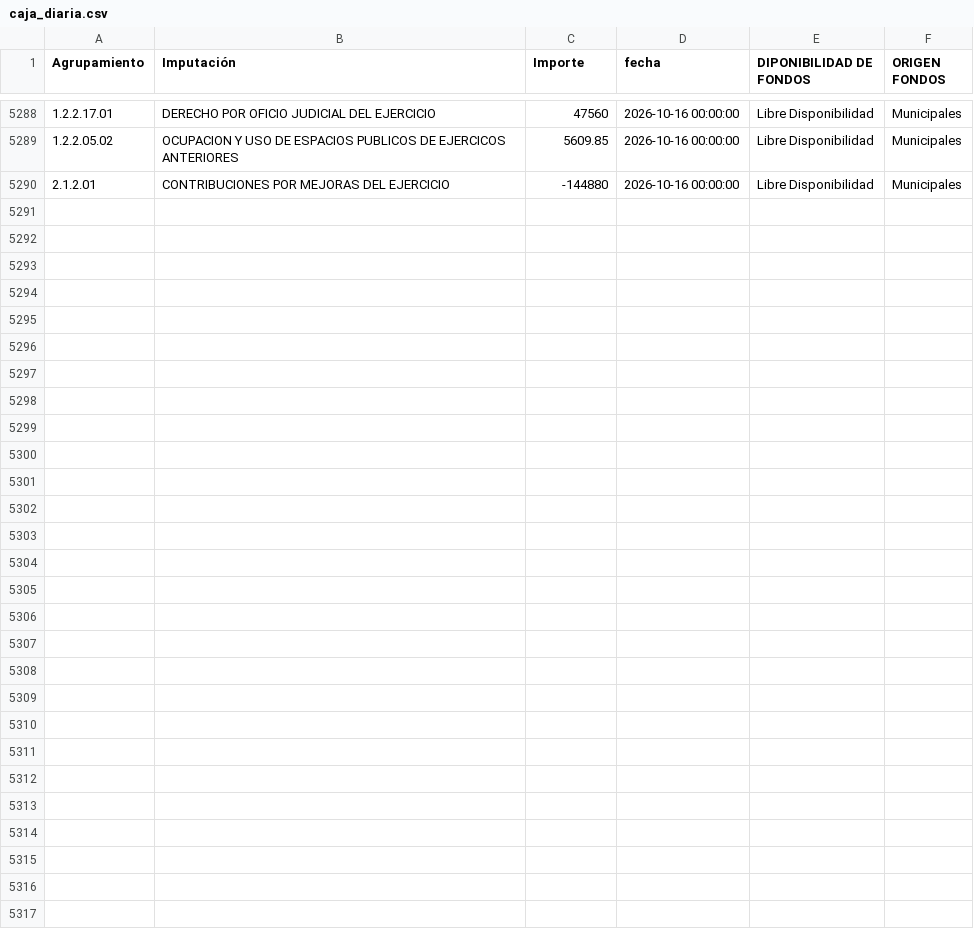
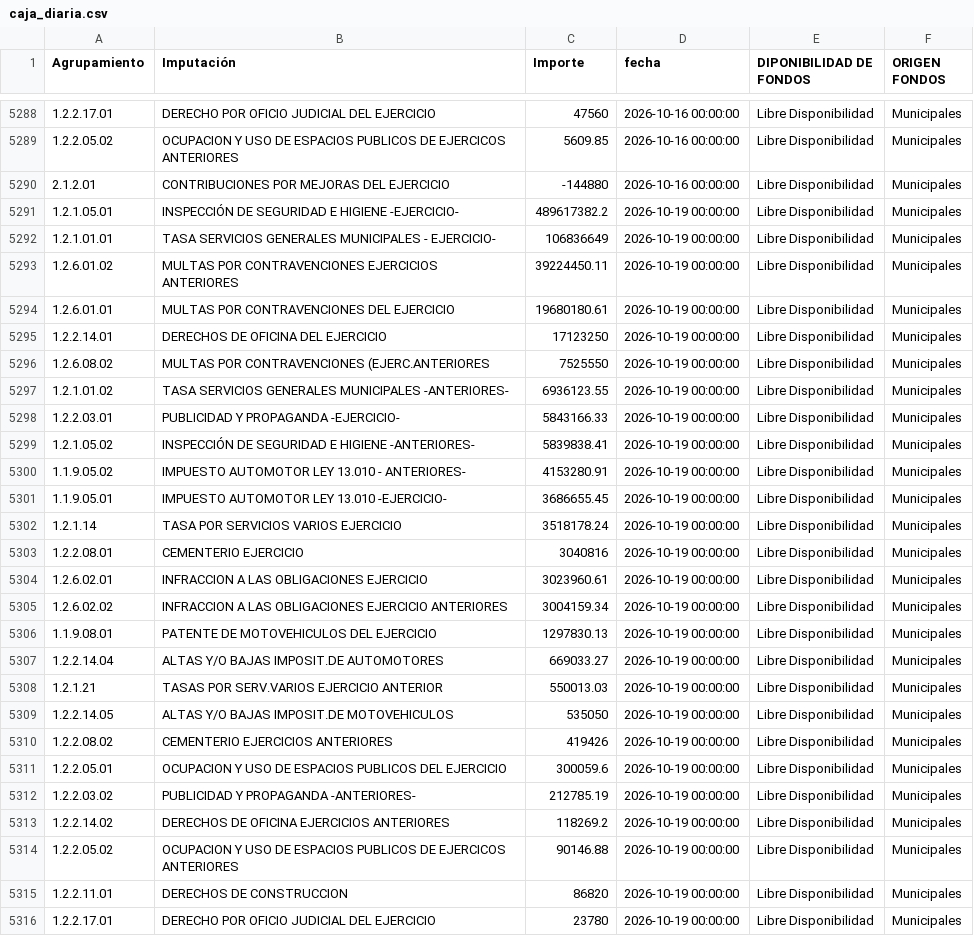
Before and after one commit to gobiernocomunidadia/tablerocomunidad2026, a CSV file: caja_diaria.csv, drawn as a sheet; only a part is shown, gaps mark what is left out.

Commit message:
Actualización total de caja_diaria.csv - 20/10/2026 11:27:36

```diff
--- a/caja_diaria.csv
+++ b/caja_diaria.csv
@@ -5290 +5290,27 @@ Agrupamiento,Imputación,Importe,fecha,DIPONIBILIDAD DE FONDOS,ORIGEN FONDOS
 2.1.2.01,CONTRIBUCIONES POR MEJORAS DEL EJERCICIO,-144880,2026-10-16 00:00:00,Libre Disponibilidad,Municipales
+1.2.1.05.01,INSPECCIÓN DE SEGURIDAD E HIGIENE -EJERCICIO-,489617382.2,2026-10-19 00:00:00,Libre Disponibilidad,Municipales
+1.2.1.01.01,TASA SERVICIOS GENERALES MUNICIPALES - EJERCICIO-,106836649,2026-10-19 00:00:00,Libre Disponibilidad,Municipales
+1.2.6.01.02,MULTAS POR CONTRAVENCIONES EJERCICIOS ANTERIORES,39224450.11,2026-10-19 00:00:00,Libre Disponibilidad,Municipales
+1.2.6.01.01,MULTAS POR CONTRAVENCIONES DEL EJERCICIO,19680180.61,2026-10-19 00:00:00,Libre Disponibilidad,Municipales
+1.2.2.14.01,DERECHOS DE OFICINA DEL EJERCICIO,17123250,2026-10-19 00:00:00,Libre Disponibilidad,Municipales
+1.2.6.08.02,MULTAS POR CONTRAVENCIONES (EJERC.ANTERIORES,7525550,2026-10-19 00:00:00,Libre Disponibilidad,Municipales
+1.2.1.01.02,TASA SERVICIOS GENERALES MUNICIPALES -ANTERIORES-,6936123.55,2026-10-19 00:00:00,Libre Disponibilidad,Municipales
+1.2.2.03.01,PUBLICIDAD Y PROPAGANDA -EJERCICIO-,5843166.33,2026-10-19 00:00:00,Libre Disponibilidad,Municipales
+1.2.1.05.02,INSPECCIÓN DE SEGURIDAD E HIGIENE -ANTERIORES-,5839838.41,2026-10-19 00:00:00,Libre Disponibilidad,Municipales
+1.1.9.05.02,IMPUESTO AUTOMOTOR LEY 13.010 - ANTERIORES-,4153280.91,2026-10-19 00:00:00,Libre Disponibilidad,Municipales
+1.1.9.05.01,IMPUESTO AUTOMOTOR LEY 13.010 -EJERCICIO-,3686655.45,2026-10-19 00:00:00,Libre Disponibilidad,Municipales
+1.2.1.14,TASA POR SERVICIOS VARIOS EJERCICIO,3518178.24,2026-10-19 00:00:00,Libre Disponibilidad,Municipales
+1.2.2.08.01,CEMENTERIO EJERCICIO,3040816,2026-10-19 00:00:00,Libre Disponibilidad,Municipales
+1.2.6.02.01,INFRACCION A LAS OBLIGACIONES EJERCICIO,3023960.61,2026-10-19 00:00:00,Libre Disponibilidad,Municipales
+1.2.6.02.02,INFRACCION A LAS OBLIGACIONES EJERCICIO ANTERIORES,3004159.34,2026-10-19 00:00:00,Libre Disponibilidad,Municipales
+1.1.9.08.01,PATENTE DE MOTOVEHICULOS DEL EJERCICIO,1297830.13,2026-10-19 00:00:00,Libre Disponibilidad,Municipales
+1.2.2.14.04,ALTAS Y/O BAJAS IMPOSIT.DE AUTOMOTORES,669033.27,2026-10-19 00:00:00,Libre Disponibilidad,Municipales
+1.2.1.21,TASAS POR SERV.VARIOS EJERCICIO ANTERIOR,550013.03,2026-10-19 00:00:00,Libre Disponibilidad,Municipales
+1.2.2.14.05,ALTAS Y/O BAJAS IMPOSIT.DE MOTOVEHICULOS,535050,2026-10-19 00:00:00,Libre Disponibilidad,Municipales
+1.2.2.08.02,CEMENTERIO EJERCICIOS ANTERIORES,419426,2026-10-19 00:00:00,Libre Disponibilidad,Municipales
+1.2.2.05.01,OCUPACION Y USO DE ESPACIOS PUBLICOS DEL EJERCICIO,300059.6,2026-10-19 00:00:00,Libre Disponibilidad,Municipales
+1.2.2.03.02,PUBLICIDAD Y PROPAGANDA -ANTERIORES-,212785.19,2026-10-19 00:00:00,Libre Disponibilidad,Municipales
+1.2.2.14.02,DERECHOS DE OFICINA EJERCICIOS ANTERIORES,118269.2,2026-10-19 00:00:00,Libre Disponibilidad,Municipales
+1.2.2.05.02,OCUPACION Y USO DE ESPACIOS PUBLICOS DE EJERCICOS ANTERIORES,90146.88,2026-10-19 00:00:00,Libre Disponibilidad,Municipales
+1.2.2.11.01,DERECHOS DE CONSTRUCCION,86820,2026-10-19 00:00:00,Libre Disponibilidad,Municipales
+1.2.2.17.01,DERECHO POR OFICIO JUDICIAL DEL EJERCICIO,23780,2026-10-19 00:00:00,Libre Disponibilidad,Municipales
```
